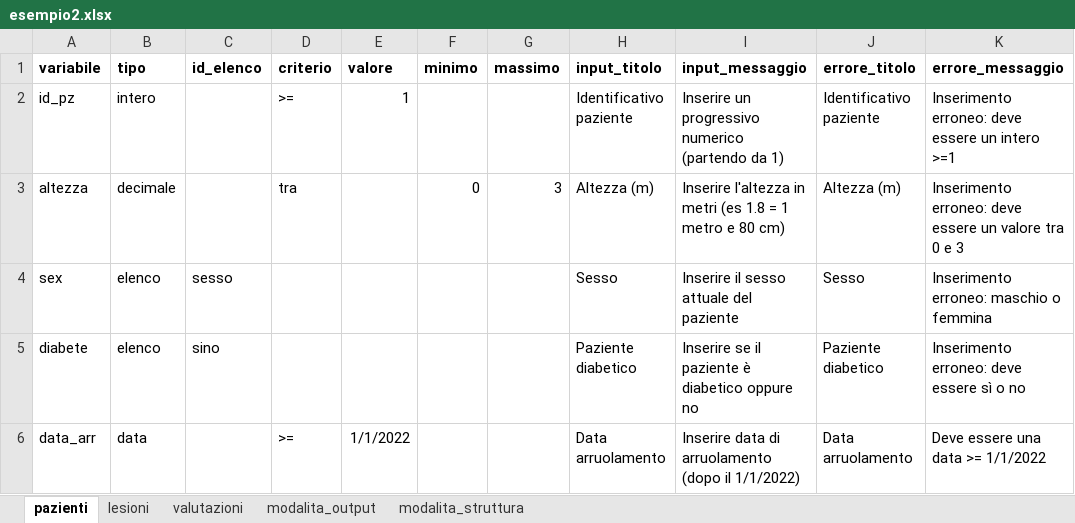
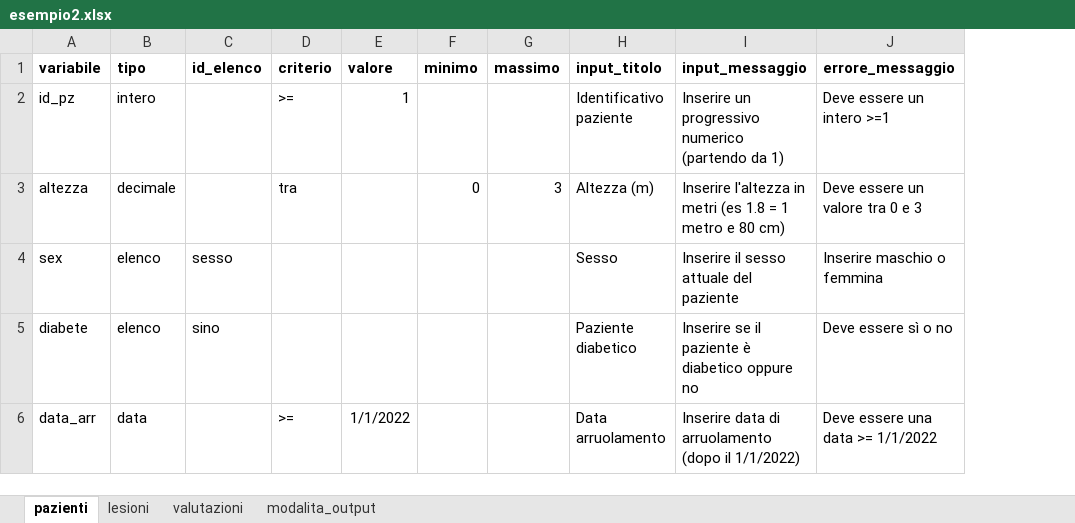
Before and after one commit to lbraglia/xlcrf, an Excel workbook: examples/esempio2.xlsx, sheet pazienti, drawn as a sheet; values as stored, in another font and other column widths than the file's, no borders; removed rows and columns are numbered as before the commit, all else as after; the diff names each change by its address in the sheet, - before the commit and + after, or states it on an @@ line.

```diff
--- a/examples/esempio2.xlsx (sheet pazienti)
+++ b/examples/esempio2.xlsx (sheet pazienti)
-sheet tab: modalita_struttura
-column J (errore_titolo), rows 2-6: Identificativo paziente | Altezza (m) | Sesso | Paziente diabetico | Data arruolamento
-J2 (errore_messaggio): Inserimento erroneo: deve essere un intero >=1
+J2 (errore_messaggio): Deve essere un intero >=1
-J3 (errore_messaggio): Inserimento erroneo: deve essere un valore tra 0 e 3
+J3 (errore_messaggio): Deve essere un valore tra 0 e 3
-J4 (errore_messaggio): Inserimento erroneo: maschio o femmina
+J4 (errore_messaggio): Inserire maschio o femmina
-J5 (errore_messaggio): Inserimento erroneo: deve essere sì o no
+J5 (errore_messaggio): Deve essere sì o no
```
Also changed, not shown: sheet lesioni, sheet valutazioni, examples/blank_template.xlsx, examples/esempio1.xlsx.
